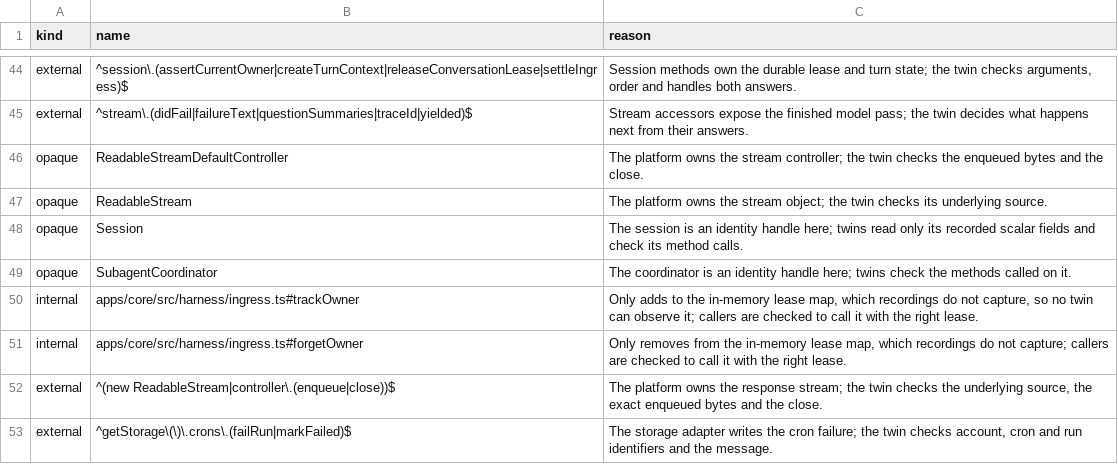
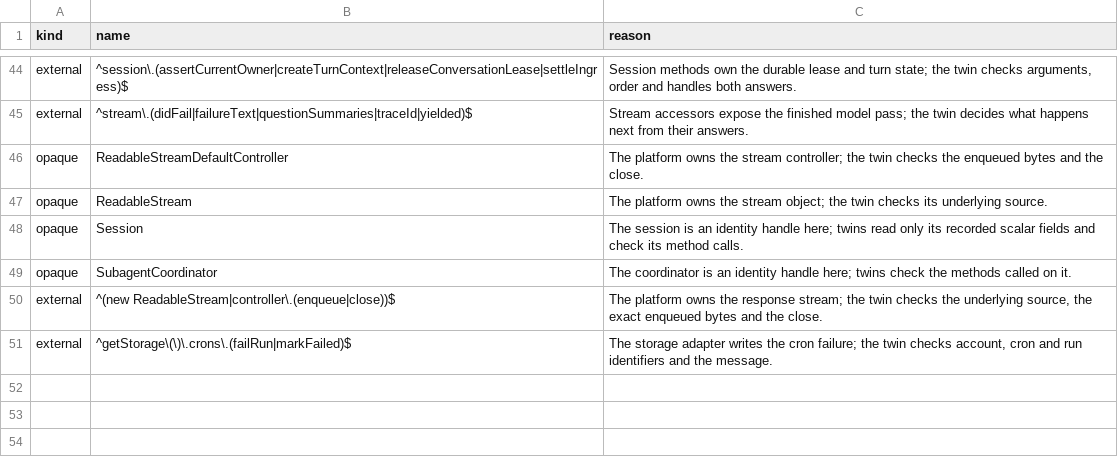
Before and after one commit to beeblastco/broods, a TSV file: formal/boundaries.d/runs1.tsv, drawn as a sheet; only a part is shown, gaps mark what is left out; the diff names each change by its address in the sheet, - before the commit and + after, or states it on an @@ line.

```diff
--- a/formal/boundaries.d/runs1.tsv
+++ b/formal/boundaries.d/runs1.tsv
-row 50: internal | apps/core/src/harness/ingress.ts#trackOwner | Only adds to the in-memory lease map, which recordings do not capture, so no twin can observe it; callers are checked to call it with the right lease.
-row 51: internal | apps/core/src/harness/ingress.ts#forgetOwner | Only removes from the in-memory lease map, which recordings do not capture; callers are checked to call it with the right lease.
```
Also changed, not shown: formal/boundaries.d/access2.tsv, formal/boundaries.d/agent1.tsv, 24 other files.
